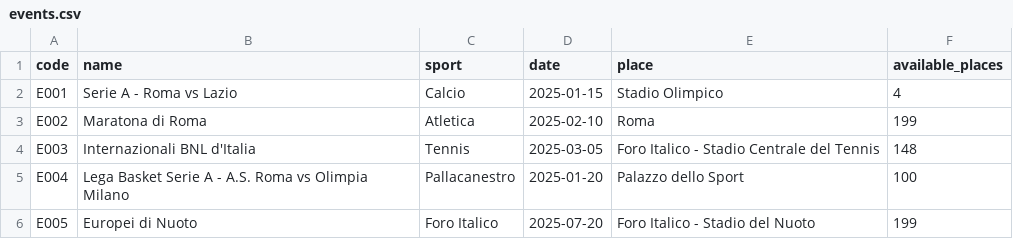
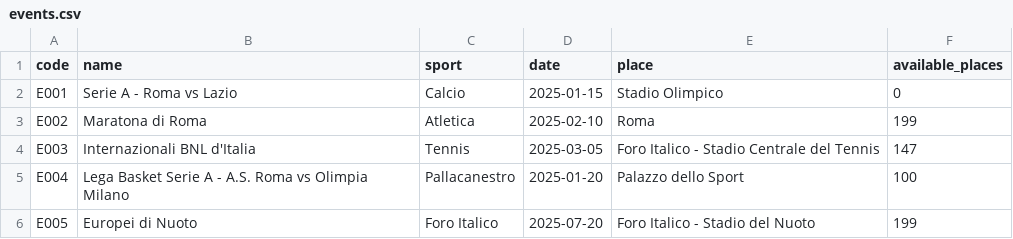
Before and after one commit to m4t3c/TW, a CSV file: Esami_Laboratorio/Esame_TW_9-01-2025/data/events.csv, drawn as a sheet.

```diff
--- a/Esami_Laboratorio/Esame_TW_9-01-2025/data/events.csv
+++ b/Esami_Laboratorio/Esame_TW_9-01-2025/data/events.csv
@@ -1,5 +1,5 @@
 code,name,sport,date,place,available_places
-E001,Serie A - Roma vs Lazio,Calcio,2025-01-15,Stadio Olimpico,4
+E001,Serie A - Roma vs Lazio,Calcio,2025-01-15,Stadio Olimpico,0
 E002,Maratona di Roma,Atletica,2025-02-10,Roma,199
-E003,Internazionali BNL d'Italia,Tennis,2025-03-05,Foro Italico - Stadio Centrale del Tennis,148
+E003,Internazionali BNL d'Italia,Tennis,2025-03-05,Foro Italico - Stadio Centrale del Tennis,147
 E004,Lega Basket Serie A - A.S. Roma vs Olimpia Milano,Pallacanestro,2025-01-20,Palazzo dello Sport,100
```
Also changed, not shown: Esami_Laboratorio/Esame_TW_12-02-2025/data/comments.csv, Esami_Laboratorio/Esame_TW_15-07-2025/data/quizzies.csv, 22 other files.
